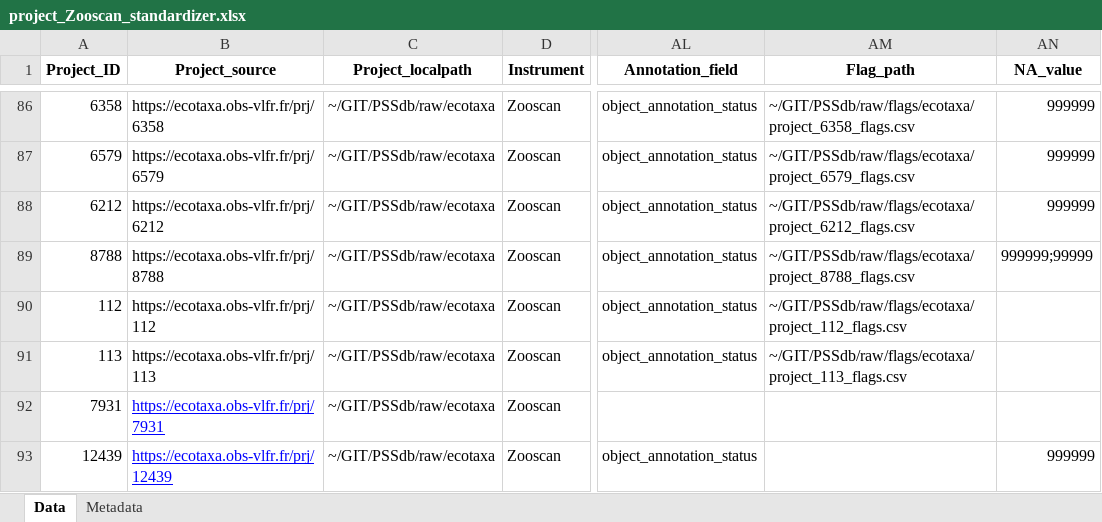
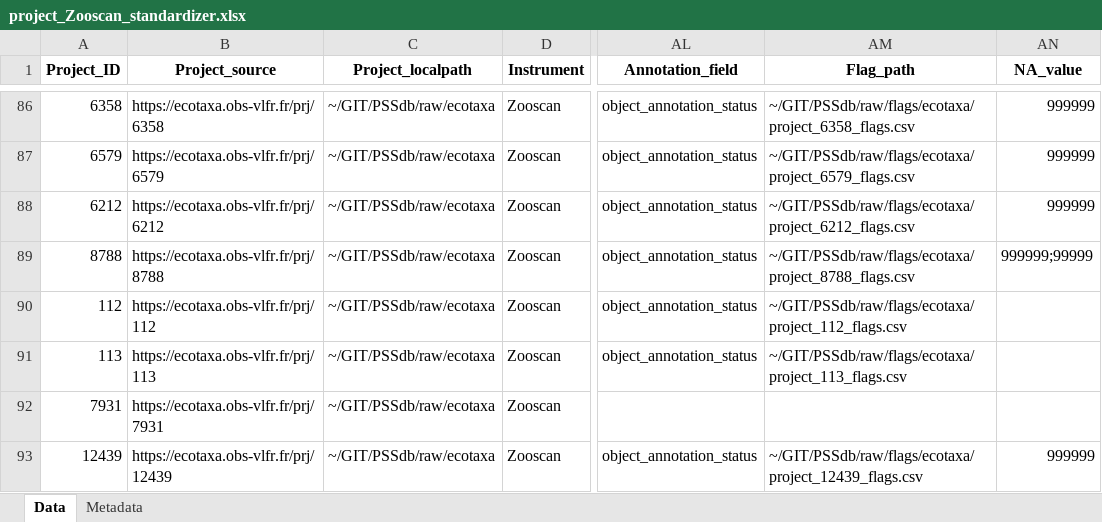
Before and after one commit to jessluo/PSSdb, an Excel workbook: raw/project_Zooscan_standardizer.xlsx, sheet Data, drawn as a sheet; only a part is shown, gaps mark what is left out; values as stored, in another font and other column widths than the file's, no borders; the diff names each change by its address in the sheet, - before the commit and + after, or states it on an @@ line.

```diff
--- a/raw/project_Zooscan_standardizer.xlsx (sheet Data)
+++ b/raw/project_Zooscan_standardizer.xlsx (sheet Data)
@@ B92:B93 underline: on → off, text colour: #0000FF → black @@
-AM93 (Flag_path): (empty)
+AM93 (Flag_path): ~/GIT/PSSdb/raw/flags/ecotaxa/project_12439_flags.csv
```
Also changed, not shown: ancillary/plankton_annotated_taxonomy.xlsx, raw/project_PlanktoScope_standardizer.xlsx, 1 other file.
